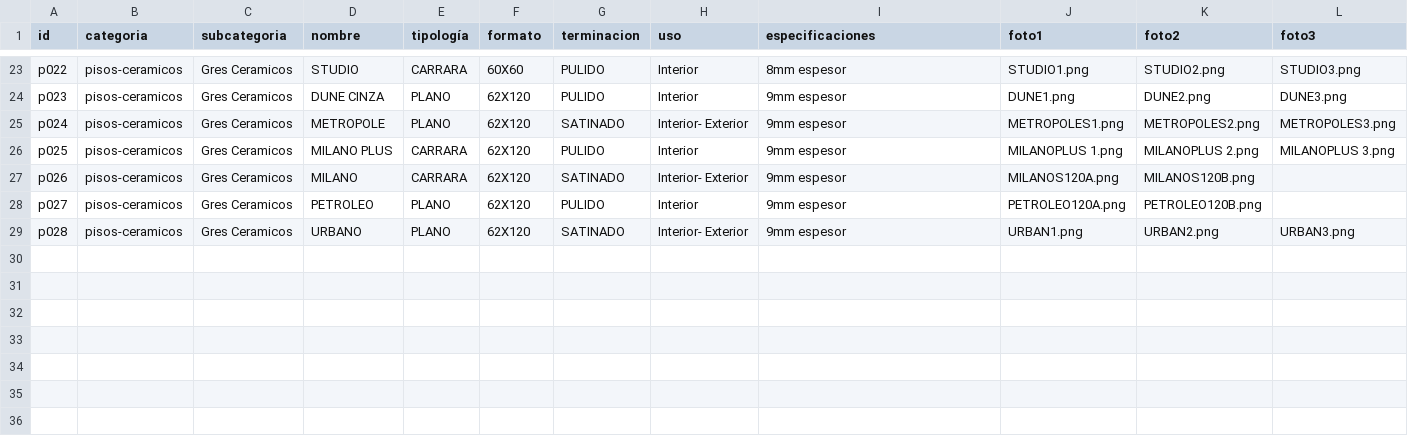
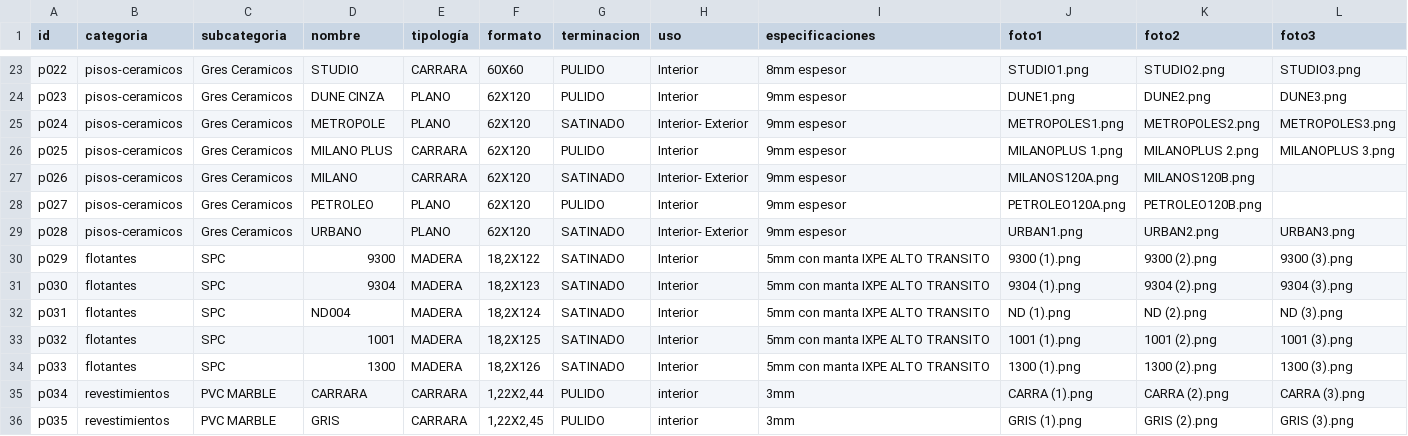
Before and after one commit to lmrivello1974/gatecomex-web, a CSV file: products.csv, drawn as a sheet; only a part is shown, gaps mark what is left out; the diff names each change by its address in the sheet, - before the commit and + after, or states it on an @@ line.

Commit message:
Add files via upload

```diff
--- a/products.csv
+++ b/products.csv
+row 30: p029 | flotantes | SPC | 9300 | MADERA | 18,2X122 | SATINADO | Interior | 5mm con manta IXPE ALTO TRANSITO | 9300 (1).png | 9300 (2).png | 9300 (3).png
+row 31: p030 | flotantes | SPC | 9304 | MADERA | 18,2X123 | SATINADO | Interior | 5mm con manta IXPE ALTO TRANSITO | 9304 (1).png | 9304 (2).png | 9304 (3).png
+row 32: p031 | flotantes | SPC | ND004 | MADERA | 18,2X124 | SATINADO | Interior | 5mm con manta IXPE ALTO TRANSITO | ND (1).png | ND (2).png | ND (3).png
+row 33: p032 | flotantes | SPC | 1001 | MADERA | 18,2X125 | SATINADO | Interior | 5mm con manta IXPE ALTO TRANSITO | 1001 (1).png | 1001 (2).png | 1001 (3).png
+row 34: p033 | flotantes | SPC | 1300 | MADERA | 18,2X126 | SATINADO | Interior | 5mm con manta IXPE ALTO TRANSITO | 1300 (1).png | 1300 (2).png | 1300 (3).png
+row 35: p034 | revestimientos | PVC MARBLE | CARRARA | CARRARA | 1,22X2,44 | PULIDO | interior | 3mm | CARRA (1).png | CARRA (2).png | CARRA (3).png
+row 36: p035 | revestimientos | PVC MARBLE | GRIS | CARRARA | 1,22X2,45 | PULIDO | interior | 3mm | GRIS (1).png | GRIS (2).png | GRIS (3).png
```
